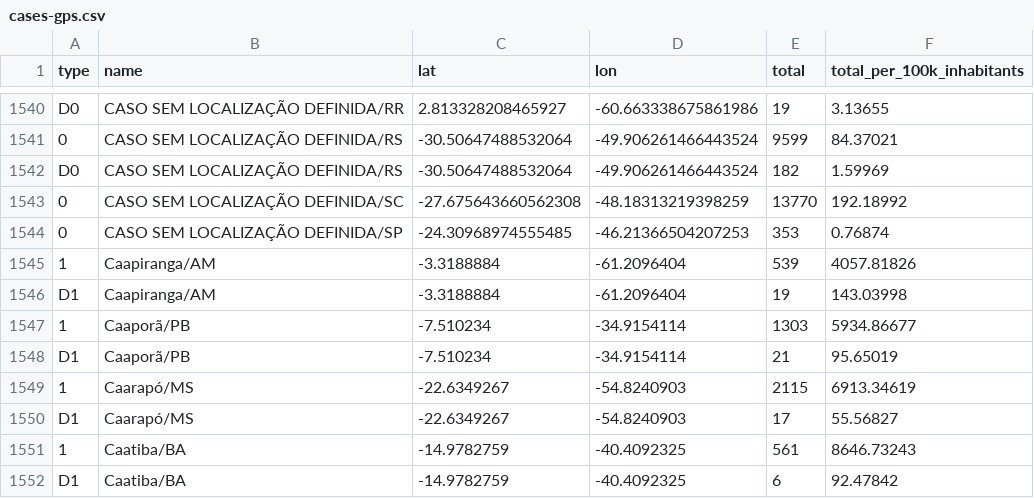
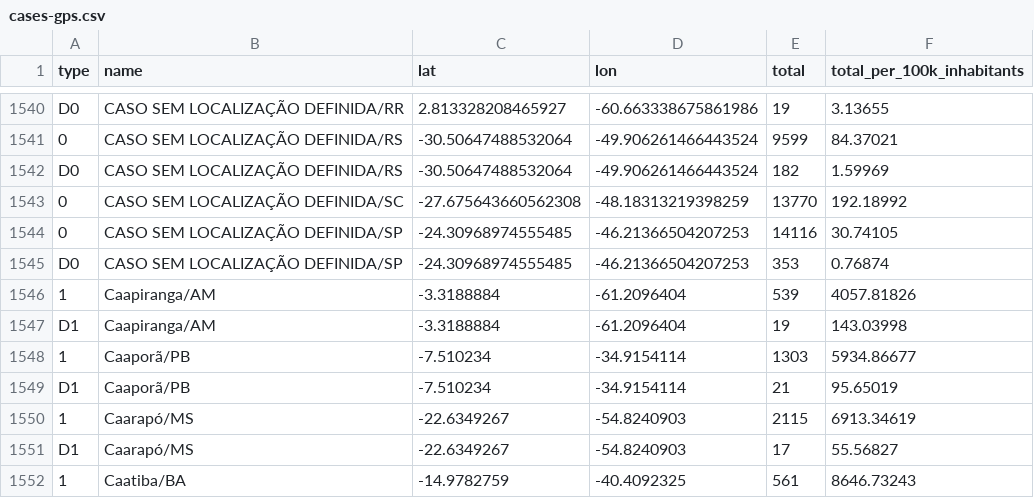
Before and after one commit to spdrio/covid19br, a CSV file: cases-gps.csv, drawn as a sheet; only a part is shown, gaps mark what is left out; the shorter side is filled out with more unchanged rows.

```diff
--- a/cases-gps.csv
+++ b/cases-gps.csv
@@ -1543,3 +1543,4 @@ D0,CASO SEM LOCALIZAÇÃO DEFINIDA/RS,-30.50647488532064,-49.906261466443524,182
 0,CASO SEM LOCALIZAÇÃO DEFINIDA/SC,-27.675643660562308,-48.18313219398259,13770,192.18992
-0,CASO SEM LOCALIZAÇÃO DEFINIDA/SP,-24.30968974555485,-46.21366504207253,353,0.76874
+0,CASO SEM LOCALIZAÇÃO DEFINIDA/SP,-24.30968974555485,-46.21366504207253,14116,30.74105
+D0,CASO SEM LOCALIZAÇÃO DEFINIDA/SP,-24.30968974555485,-46.21366504207253,353,0.76874
 1,Caapiranga/AM,-3.3188884,-61.2096404,539,4057.81826
```
Also changed, not shown: cases-brazil-cities.csv, cases-brazil-total.csv, 3 other files.
